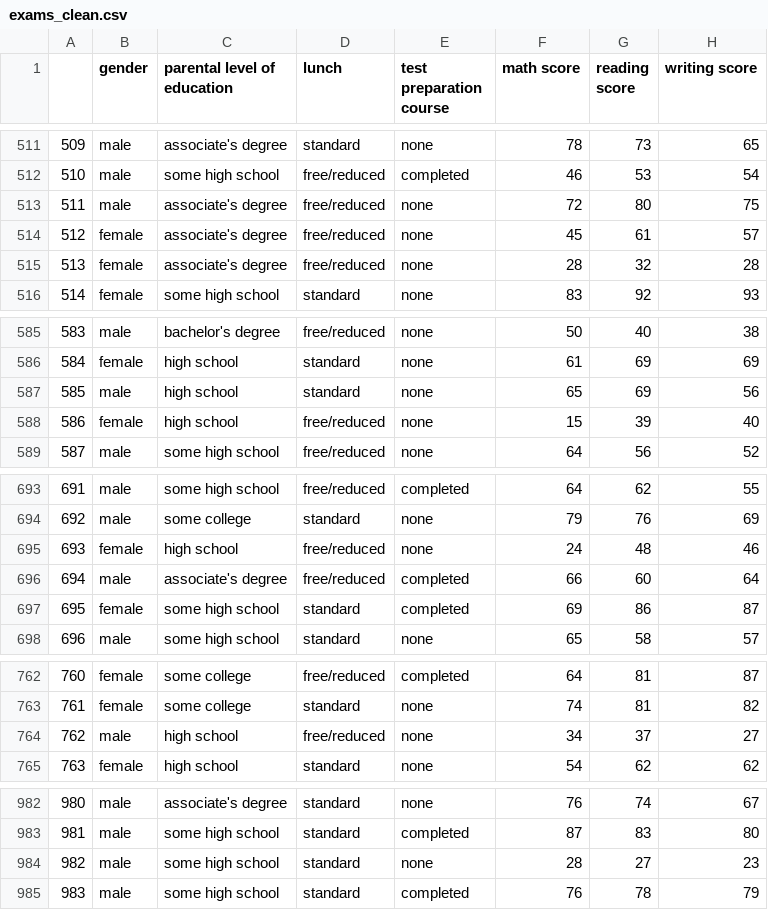
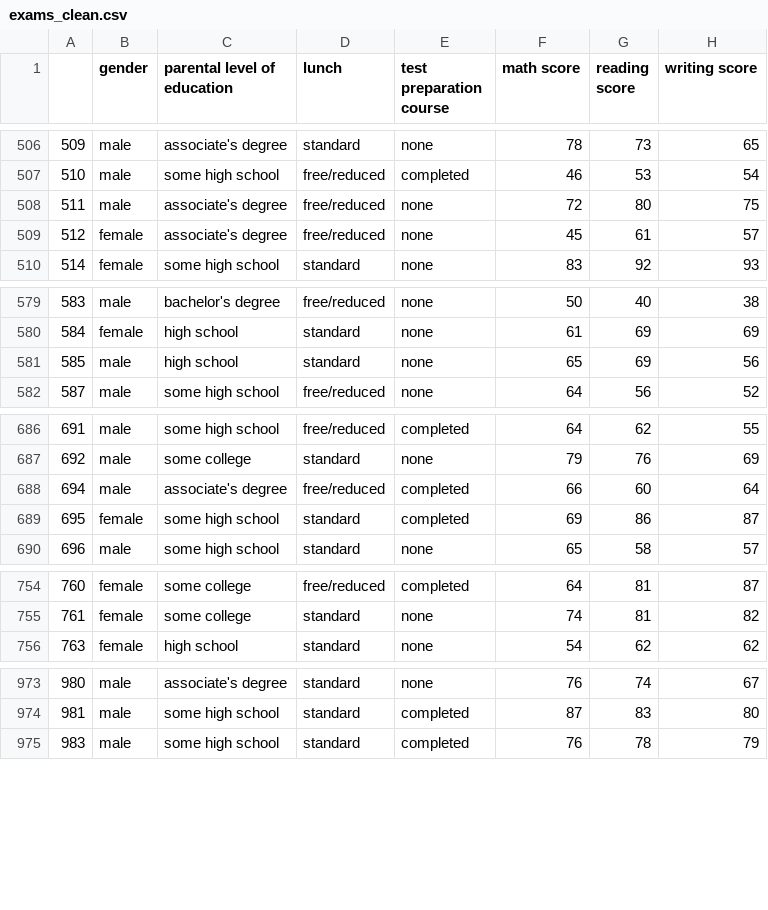
Before and after one commit to abdonrb/Proyecto-elearning, a CSV file: data/processed/exams_clean.csv, drawn as a sheet; only a part is shown, gaps mark what is left out; the diff covers the shown part only.

```diff
--- a/data/processed/exams_clean.csv
+++ b/data/processed/exams_clean.csv
@@ -514,3 +509,2 @@
 512,female,associate's degree,free/reduced,none,45,61,57
-513,female,associate's degree,free/reduced,none,28,32,28
 514,female,some high school,standard,none,83,92,93
@@ -587,3 +581,2 @@
 585,male,high school,standard,none,65,69,56
-586,female,high school,free/reduced,none,15,39,40
 587,male,some high school,free/reduced,none,64,56,52
@@ -694,3 +687,2 @@
 692,male,some college,standard,none,79,76,69
-693,female,high school,free/reduced,none,24,48,46
 694,male,associate's degree,free/reduced,completed,66,60,64
@@ -763,3 +755,2 @@
 761,female,some college,standard,none,74,81,82
-762,male,high school,free/reduced,none,34,37,27
 763,female,high school,standard,none,54,62,62
@@ -983,3 +974,2 @@
 981,male,some high school,standard,completed,87,83,80
-982,male,some high school,standard,none,28,27,23
 983,male,some high school,standard,completed,76,78,79
```
Also changed, not shown: 5 removed rows elsewhere in this file, 1 other file.
